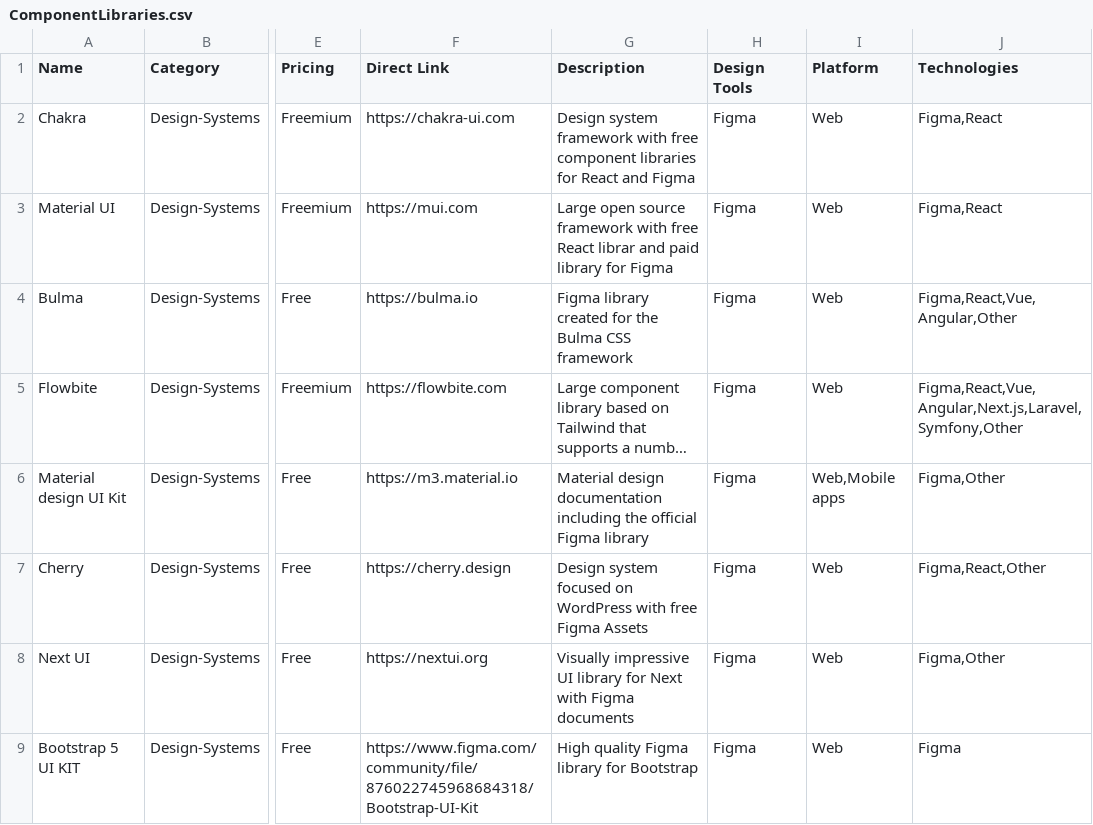
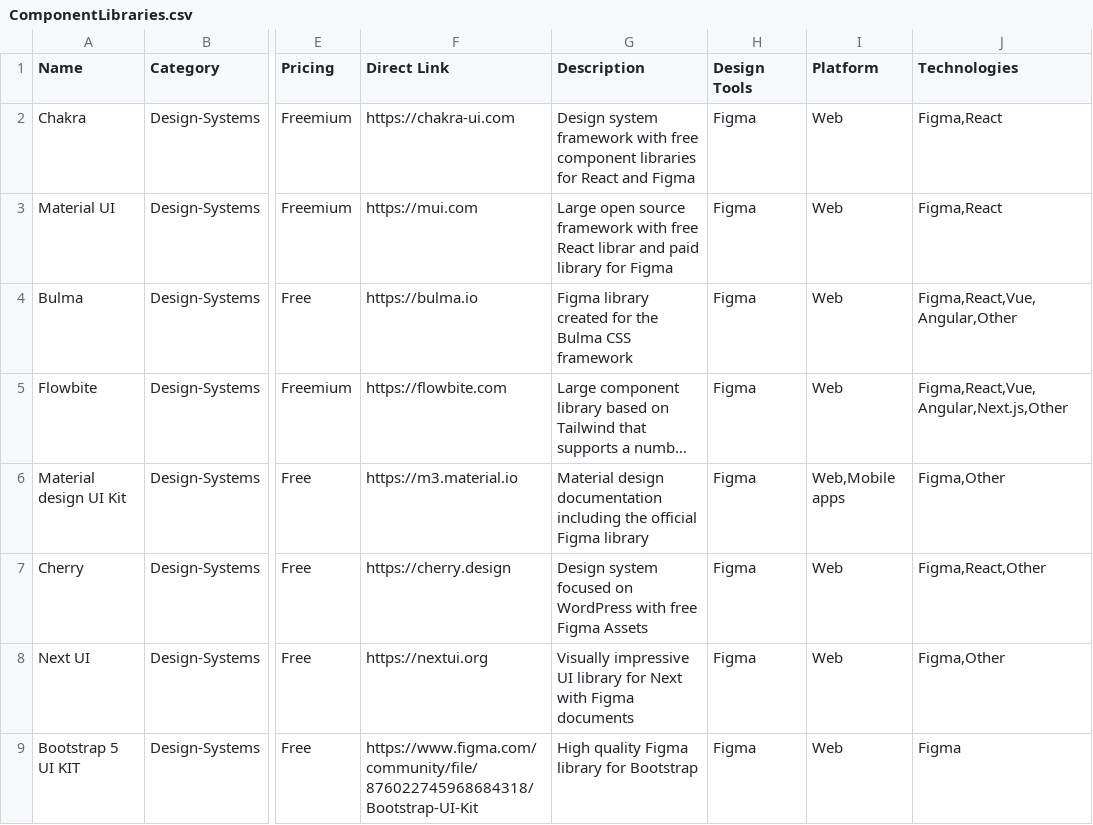
Before and after one commit to michalklimt/UIT-V3, a CSV file: databases/ComponentLibraries.csv, drawn as a sheet; only a part is shown, gaps mark what is left out; long unchanged cells end in …; the diff names each change by its address in the sheet, - before the commit and + after, or states it on an @@ line.

Commit message:
Update ComponentLibraries.csv

```diff
--- a/databases/ComponentLibraries.csv
+++ b/databases/ComponentLibraries.csv
-J5 (Technologies): Figma,React,Vue,Angular,Next.js,Laravel,Symfony,Other
+J5 (Technologies): Figma,React,Vue,Angular,Next.js,Other
```
